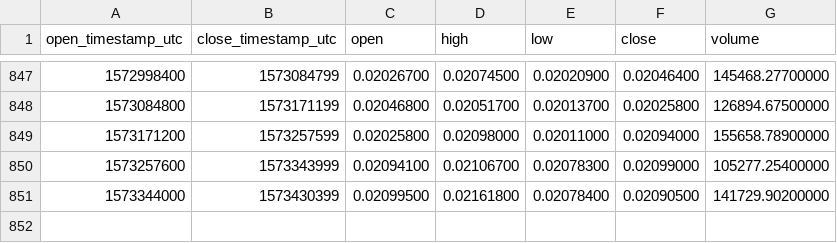
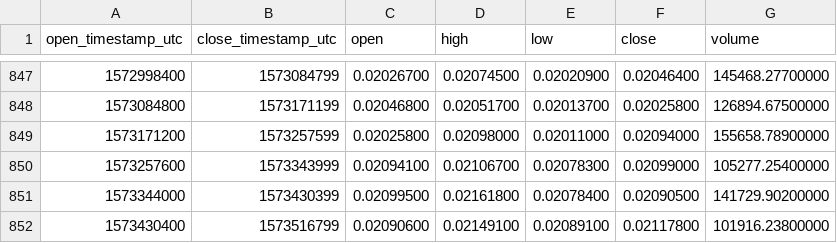
Before and after one commit to cryptobigbro/binance-ETHBTC, a CSV file: binance-ETHBTC-1d.csv, drawn as a sheet; only a part is shown, gaps mark what is left out; the diff names each change by its address in the sheet, - before the commit and + after, or states it on an @@ line.

Commit message:
Update OHLCV data.

```diff
--- a/binance-ETHBTC-1d.csv
+++ b/binance-ETHBTC-1d.csv
+row 852: 1573430400 | 1573516799 | 0.02090600 | 0.02149100 | 0.02089100 | 0.02117800 | 101916.23800000
```
Also changed, not shown: 1 other file.
